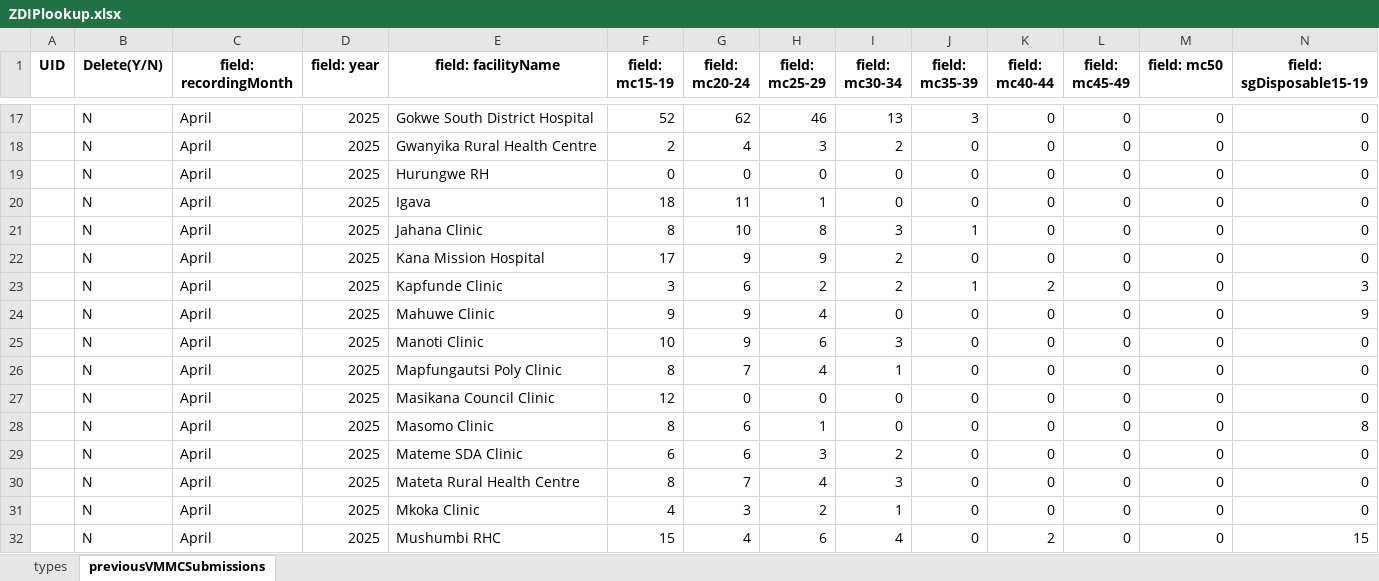
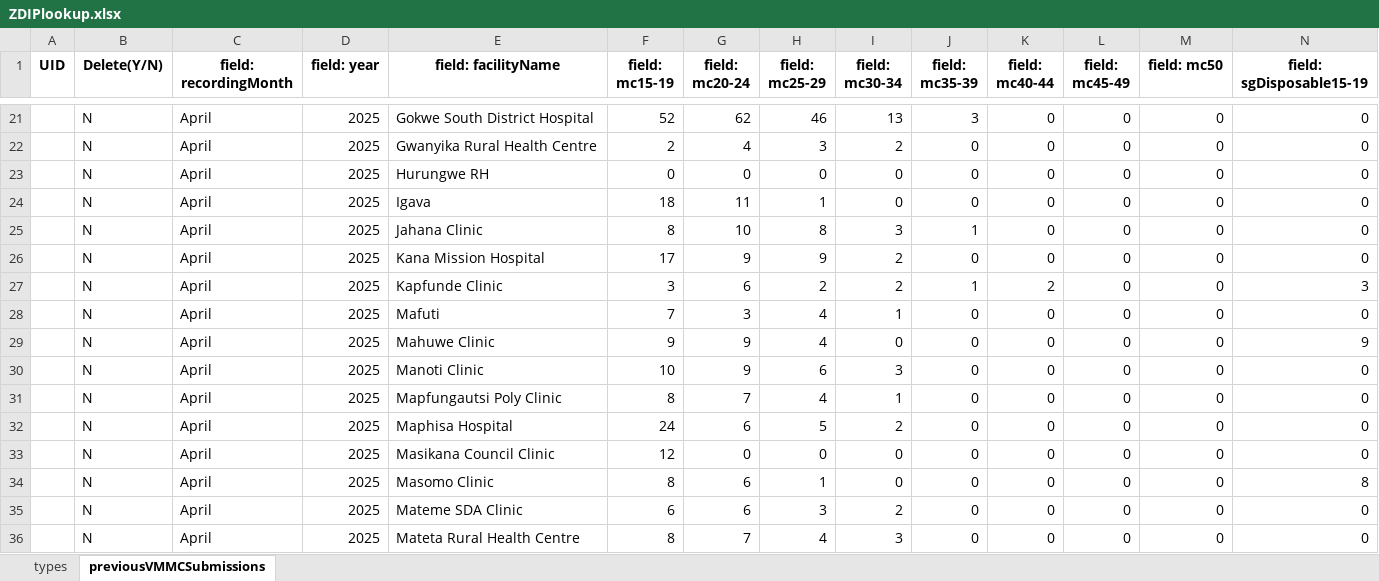
Before and after one commit to ashleymutenha/zazicProgrammaticReport, an Excel workbook: ZDIPlookup.xlsx, sheet previousVMMCSubmissions, drawn as a sheet; only a part is shown, gaps mark what is left out; the shorter side is filled out with more unchanged rows; values as stored, in another font and other column widths than the file's, no borders; rows hold the shown columns only; the diff covers the shown part only; the diff names each change by its address in the sheet, - before the commit and + after, or states it on an @@ line.

```diff
--- a/ZDIPlookup.xlsx (sheet previousVMMCSubmissions)
+++ b/ZDIPlookup.xlsx (sheet previousVMMCSubmissions)
+row 28:  | N | April | 2025 | Mafuti | 7 | 3 | 4 | 1 | 0 | 0 | 0 | 0 | 0
+row 32:  | N | April | 2025 | Maphisa Hospital | 24 | 6 | 5 | 2 | 0 | 0 | 0 | 0 | 0
```
Also changed, not shown: 15 added rows elsewhere in this sheet, corrections.xlsx, data.xlsx, 6 other files.
